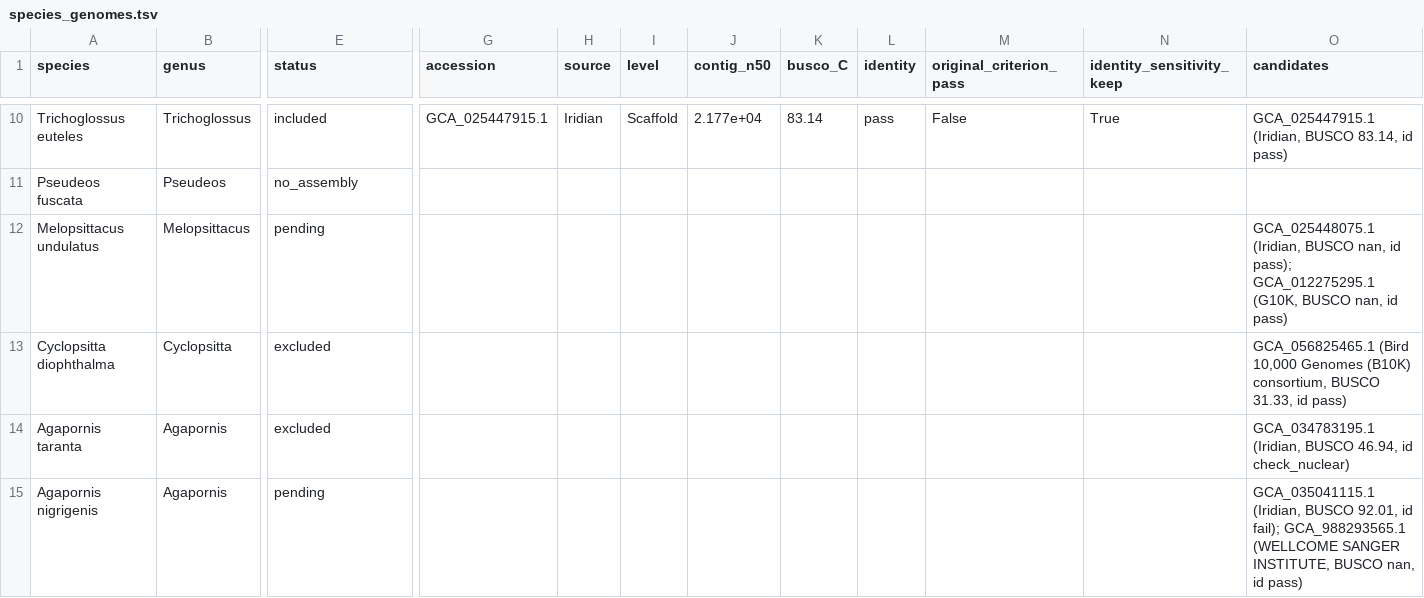
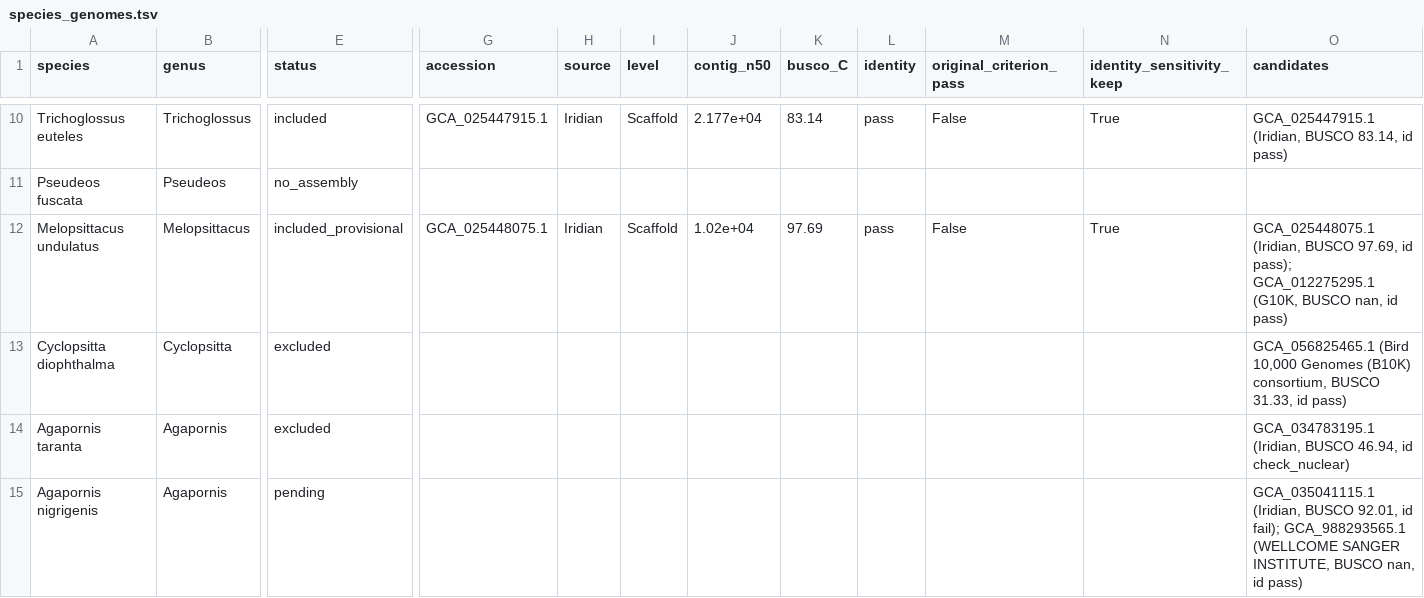
Before and after one commit to redkk123/Parrots, a TSV file: results/phase1_audit/species_genomes.tsv, drawn as a sheet; only a part is shown, gaps mark what is left out; the diff names each change by its address in the sheet, - before the commit and + after, or states it on an @@ line.

```diff
--- a/results/phase1_audit/species_genomes.tsv
+++ b/results/phase1_audit/species_genomes.tsv
-E12 (status): pending
+E12 (status): included_provisional
-G12 (accession): (empty)
+G12 (accession): GCA_025448075.1
-H12 (source): (empty)
+H12 (source): Iridian
-I12 (level): (empty)
+I12 (level): Scaffold
-J12 (contig_n50): (empty)
+J12 (contig_n50): 1.02e+04
-K12 (busco_C): (empty)
+K12 (busco_C): 97.69
-L12 (identity): (empty)
+L12 (identity): pass
-M12 (original_criterion_pass): (empty)
+M12 (original_criterion_pass): False
-N12 (identity_sensitivity_keep): (empty)
+N12 (identity_sensitivity_keep): True
-O12 (candidates): …(Iridian, BUSCO nan, id pass);…
+O12 (candidates): …(Iridian, BUSCO 97.69, id pass);…
```
Also changed, not shown: results/phase1_audit/audit_queue_other.tsv, results/phase1_audit/audit_table.tsv, 5 other files.
